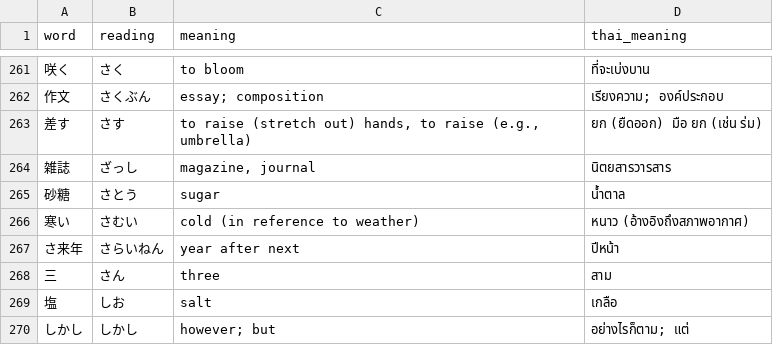
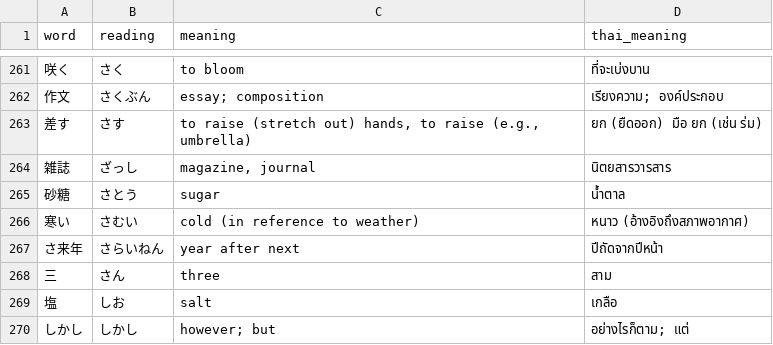
Before and after one commit to kasom/JapaneseCrosswords, a CSV file: data/jlpt_n5.csv, drawn as a sheet; only a part is shown, gaps mark what is left out.

Commit message:
fix: Thai translation

```diff
--- a/data/jlpt_n5.csv
+++ b/data/jlpt_n5.csv
@@ -266,3 +266,3 @@ word,reading,meaning,thai_meaning
 寒い,さむい,cold (in reference to weather),หนาว (อ้างอิงถึงสภาพอากาศ)
-さ来年,さらいねん,year after next,ปีหน้า
+さ来年,さらいねん,year after next,ปีถัดจากปีหน้า
 三,さん,three,สาม
```
